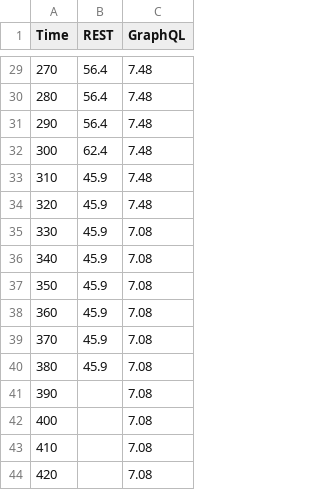
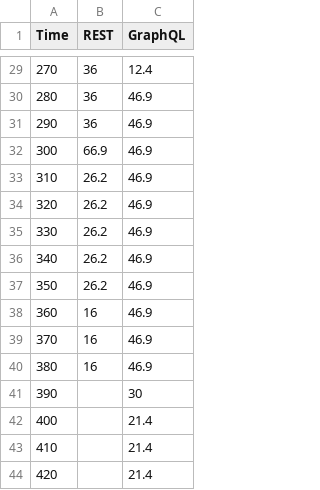
Before and after one commit to florian-beetz/master-thesis, a CSV file: data/order-response-time.csv, drawn as a sheet; only a part is shown, gaps mark what is left out; the diff covers the shown part only.

```diff
--- a/data/order-response-time.csv
+++ b/data/order-response-time.csv
@@ -29,16 +29,16 @@
-270,56.4,7.48
-280,56.4,7.48
-290,56.4,7.48
-300,62.4,7.48
-310,45.9,7.48
-320,45.9,7.48
-330,45.9,7.08
-340,45.9,7.08
-350,45.9,7.08
-360,45.9,7.08
-370,45.9,7.08
-380,45.9,7.08
-390,,7.08
-400,,7.08
-410,,7.08
-420,,7.08
+270,36,12.4
+280,36,46.9
+290,36,46.9
+300,66.9,46.9
+310,26.2,46.9
+320,26.2,46.9
+330,26.2,46.9
+340,26.2,46.9
+350,26.2,46.9
+360,16,46.9
+370,16,46.9
+380,16,46.9
+390,,30
+400,,21.4
+410,,21.4
+420,,21.4
```
Also changed, not shown: 54 edited cells elsewhere in this file, data/sent-requests.csv, 5 other files.
